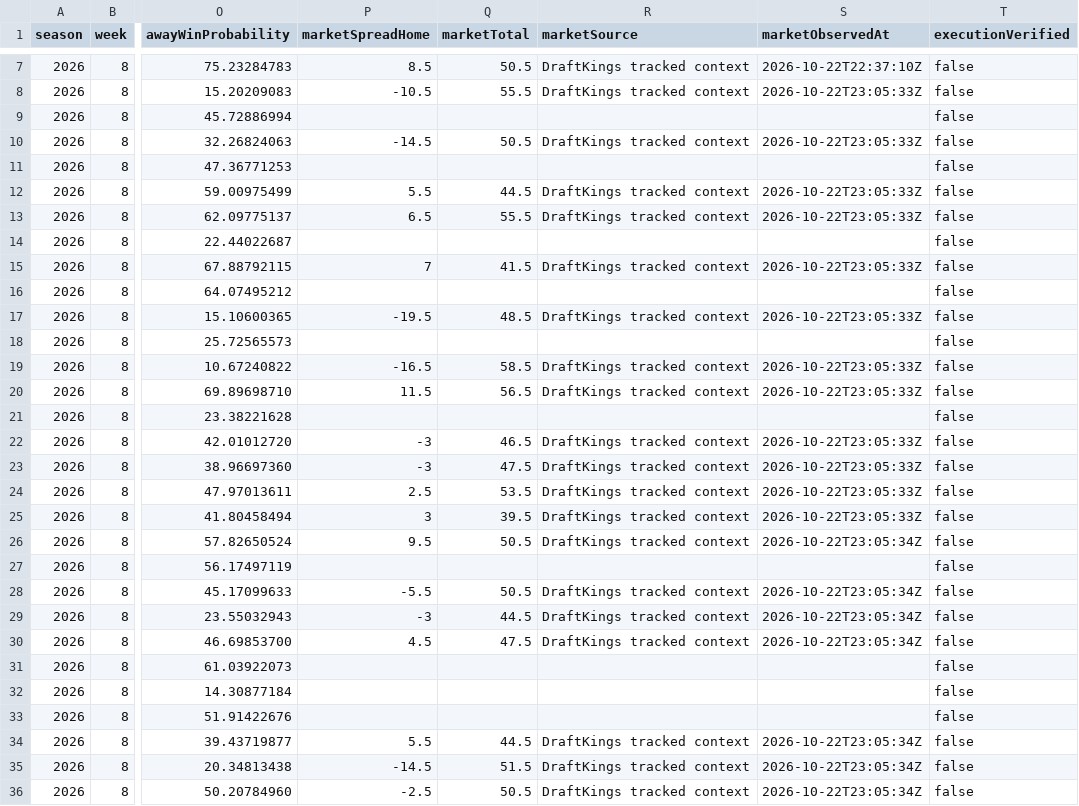
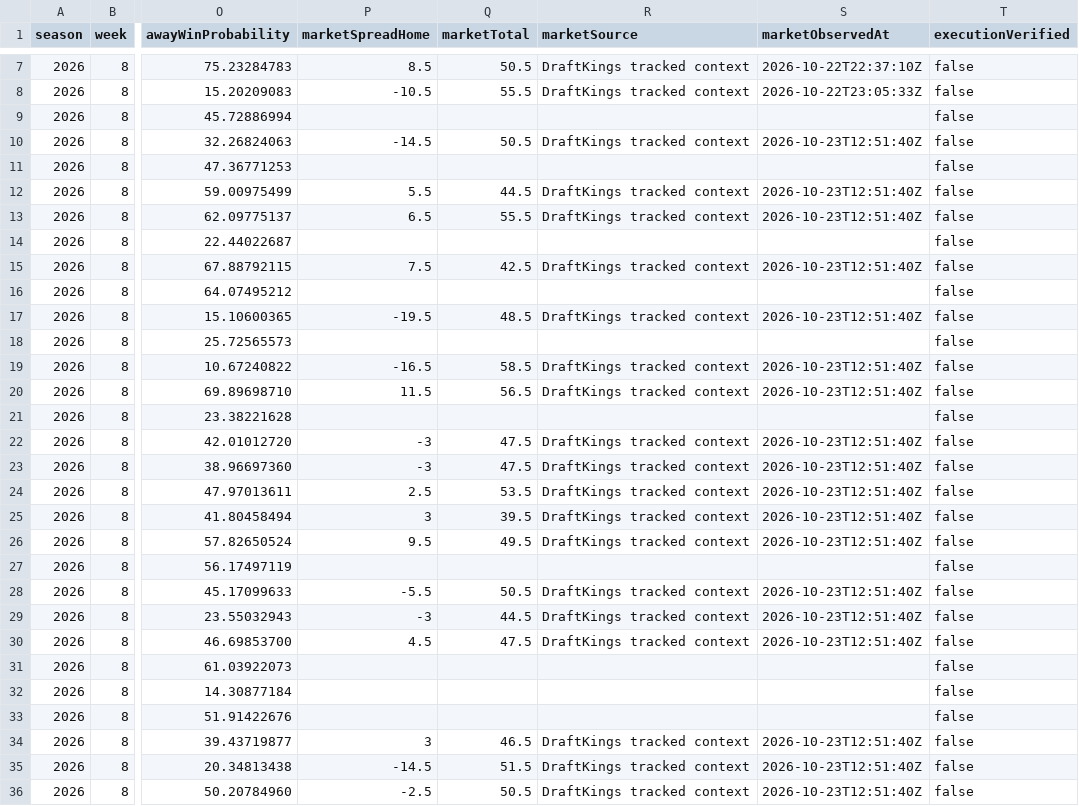
Before and after one commit to Yaboiee227/cfb-model-lab, a CSV file: data/projections.csv, drawn as a sheet; only a part is shown, gaps mark what is left out; the diff covers the shown part only; the diff names each change by its address in the sheet, - before the commit and + after, or states it on an @@ line.

```diff
--- a/data/projections.csv
+++ b/data/projections.csv
-S10 (marketObservedAt): 2026-10-22T23:05:33Z
+S10 (marketObservedAt): 2026-10-23T12:51:40Z
-S12:S13 (marketObservedAt): 2026-10-22T23:05:33Z
+S12:S13 (marketObservedAt): 2026-10-23T12:51:40Z
-P15 (marketSpreadHome): 7
+P15 (marketSpreadHome): 7.5
-Q15 (marketTotal): 41.5
+Q15 (marketTotal): 42.5
-S15 (marketObservedAt): 2026-10-22T23:05:33Z
+S15 (marketObservedAt): 2026-10-23T12:51:40Z
-S17 (marketObservedAt): 2026-10-22T23:05:33Z
+S17 (marketObservedAt): 2026-10-23T12:51:40Z
-S19:S20 (marketObservedAt): 2026-10-22T23:05:33Z
+S19:S20 (marketObservedAt): 2026-10-23T12:51:40Z
-Q22 (marketTotal): 46.5
+Q22 (marketTotal): 47.5
-S22:S25 (marketObservedAt): 2026-10-22T23:05:33Z
+S22:S25 (marketObservedAt): 2026-10-23T12:51:40Z
-Q26 (marketTotal): 50.5
+Q26 (marketTotal): 49.5
-S26 (marketObservedAt): 2026-10-22T23:05:34Z
+S26 (marketObservedAt): 2026-10-23T12:51:40Z
-S28:S30 (marketObservedAt): 2026-10-22T23:05:34Z
+S28:S30 (marketObservedAt): 2026-10-23T12:51:40Z
-P34 (marketSpreadHome): 5.5
+P34 (marketSpreadHome): 3
-Q34 (marketTotal): 44.5
+Q34 (marketTotal): 46.5
-S34:S36 (marketObservedAt): 2026-10-22T23:05:34Z
+S34:S36 (marketObservedAt): 2026-10-23T12:51:40Z
```
Also changed, not shown: 18 edited cells elsewhere in this file, 2 other files.
